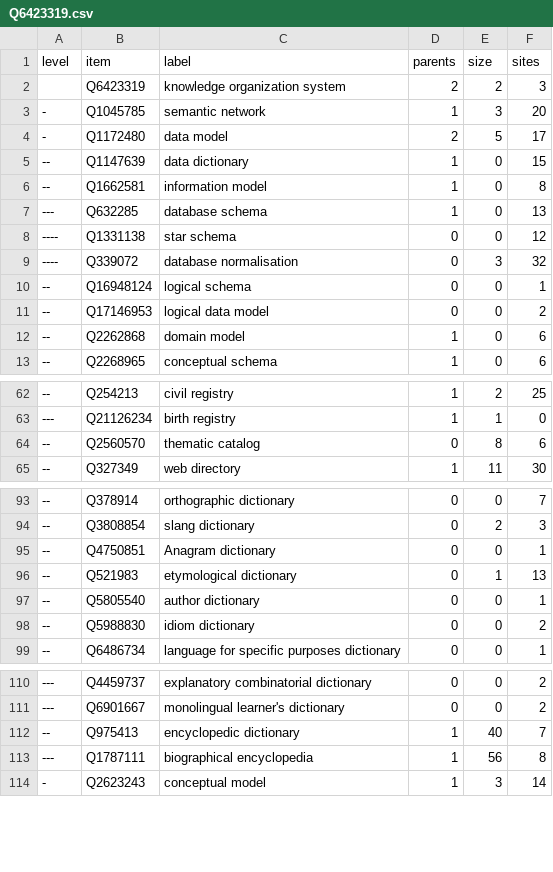
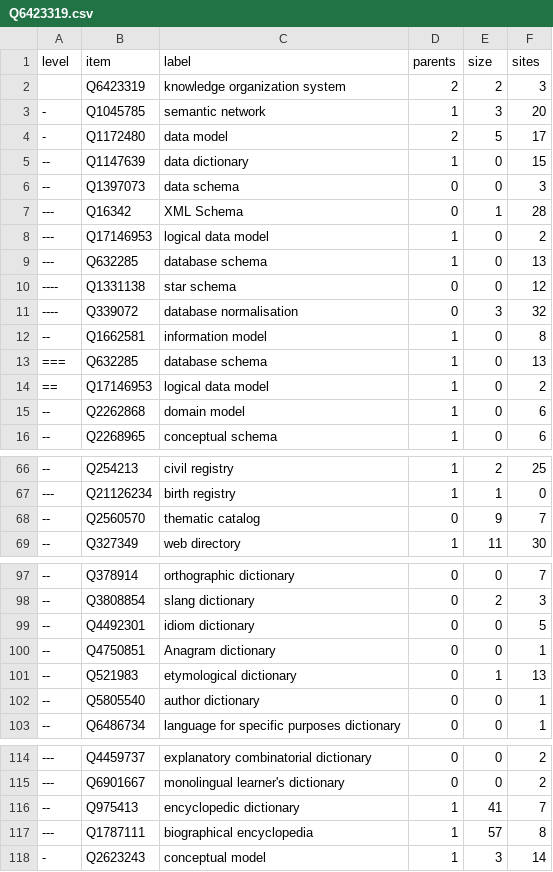
Before and after one commit to nichtich/wikidata-taxonomy-examples, a CSV file: Q6423319.csv, drawn as a sheet; only a part is shown, gaps mark what is left out; the diff covers the shown part only.

Commit message:
Update example

```diff
--- a/Q6423319.csv
+++ b/Q6423319.csv
@@ -5,3 +5,5 @@ level,item,label,parents,size,sites
 --,Q1147639,"data dictionary",1,0,15
---,Q1662581,"information model",1,0,8
+--,Q1397073,"data schema",0,0,3
+---,Q16342,"XML Schema",0,1,28
+---,Q17146953,"logical data model",1,0,2
 ---,Q632285,"database schema",1,0,13
@@ -9,4 +11,5 @@ level,item,label,parents,size,sites
 ----,Q339072,"database normalisation",0,3,32
---,Q16948124,"logical schema",0,0,1
---,Q17146953,"logical data model",0,0,2
+--,Q1662581,"information model",1,0,8
+===,Q632285,"database schema",1,0,13
+==,Q17146953,"logical data model",1,0,2
 --,Q2262868,"domain model",1,0,6
@@ -63,3 +67,3 @@ level,item,label,parents,size,sites
 ---,Q21126234,"birth registry",1,1,0
---,Q2560570,"thematic catalog",0,8,6
+--,Q2560570,"thematic catalog",0,9,7
 --,Q327349,"web directory",1,11,30
@@ -94,2 +98,3 @@ level,item,label,parents,size,sites
 --,Q3808854,"slang dictionary",0,2,3
+--,Q4492301,"idiom dictionary",0,0,5
 --,Q4750851,"Anagram dictionary",0,0,1
@@ -97,3 +102,2 @@ level,item,label,parents,size,sites
 --,Q5805540,"author dictionary",0,0,1
---,Q5988830,"idiom dictionary",0,0,2
 --,Q6486734,"language for specific purposes dictionary",0,0,1
@@ -111,4 +115,4 @@ level,item,label,parents,size,sites
 ---,Q6901667,"monolingual learner's dictionary",0,0,2
---,Q975413,"encyclopedic dictionary",1,40,7
----,Q1787111,"biographical encyclopedia",1,56,8
+--,Q975413,"encyclopedic dictionary",1,41,7
+---,Q1787111,"biographical encyclopedia",1,57,8
 -,Q2623243,"conceptual model",1,3,14
```
Also changed, not shown: 1 added row and 22 edited cells elsewhere in this file.
